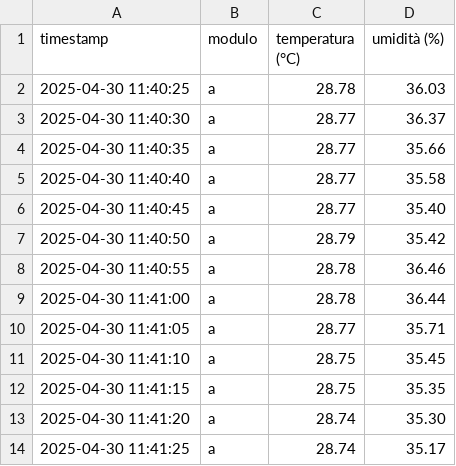
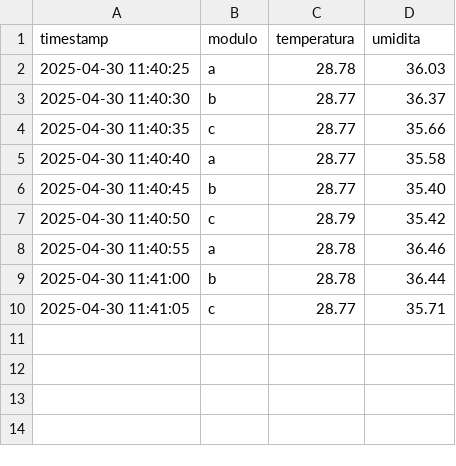
Before and after one commit to TirCri1/rivellino_visualizazione, a CSV file: _Rivellino/BackEnd/RiceviDati/DatiSensori/temperatura_umidita.csv, drawn as a sheet; the diff names each change by its address in the sheet, - before the commit and + after, or states it on an @@ line.

```diff
--- a/_Rivellino/BackEnd/RiceviDati/DatiSensori/temperatura_umidita.csv
+++ b/_Rivellino/BackEnd/RiceviDati/DatiSensori/temperatura_umidita.csv
-C1: temperatura (°C)
+C1: temperatura
-D1: umidità (%)
+D1: umidita
-B3 (modulo): a
+B3 (modulo): b
-B4 (modulo): a
+B4 (modulo): c
-B6 (modulo): a
+B6 (modulo): b
-B7 (modulo): a
+B7 (modulo): c
-B9 (modulo): a
+B9 (modulo): b
-B10 (modulo): a
+B10 (modulo): c
-row 11: 2025-04-30 11:41:10 | a | 28.75 | 35.45
-row 12: 2025-04-30 11:41:15 | a | 28.75 | 35.35
-row 13: 2025-04-30 11:41:20 | a | 28.74 | 35.30
-row 14: 2025-04-30 11:41:25 | a | 28.74 | 35.17
```
Also changed, not shown: 12 other files.
